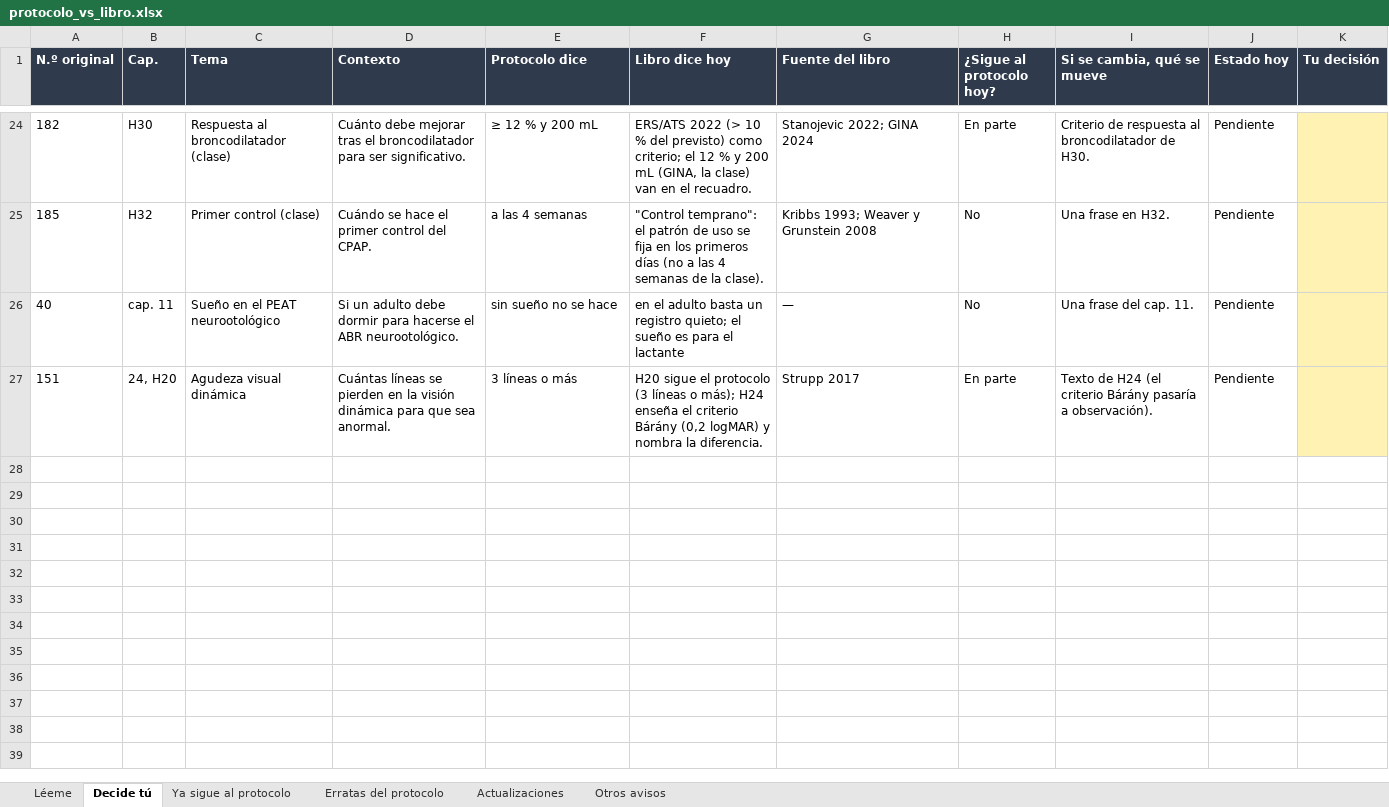
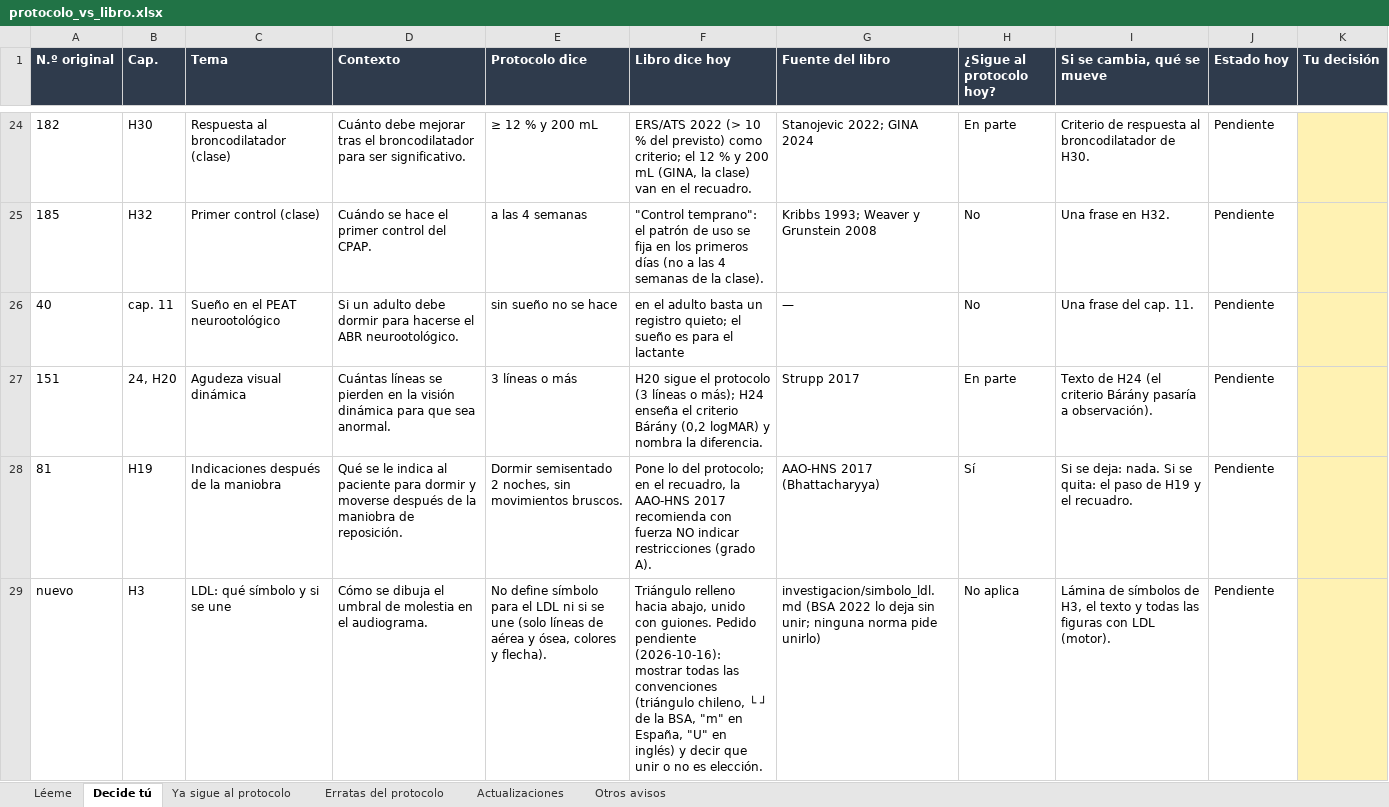
Before and after one commit to Debaq/libro-orl, an Excel workbook: investigacion/errores_tomo1_2026-10-22/protocolo_vs_libro.xlsx, sheet Decide tú, drawn as a sheet; only a part is shown, gaps mark what is left out; values as stored, in another font and other column widths than the file's, no borders; the diff names each change by its address in the sheet, - before the commit and + after, or states it on an @@ line.

Commit message:
Pendientes del tomo I: decisiones al Excel, índice de créditos en el tomo II

```diff
--- a/investigacion/errores_tomo1_2026-10-22/protocolo_vs_libro.xlsx (sheet Decide tú)
+++ b/investigacion/errores_tomo1_2026-10-22/protocolo_vs_libro.xlsx (sheet Decide tú)
+row 28: 81 | H19 | Indicaciones después de la maniobra | Qué se le indica al paciente para dormir y moverse después de la maniobra de reposición. | Dormir semisentado 2 noches, sin movimientos bruscos. | Pone lo del protocolo; en el recuadro, la AAO-HNS 2017 recomienda con fuerza NO indicar restricciones (grado A). | AAO-HNS 2017 (Bhattacharyya) | Sí | Si se deja: nada. Si se quita: el paso de H19 y el recuadro. | Pendiente
+row 29: nuevo | H3 | LDL: qué símbolo y si se une | Cómo se dibuja el umbral de molestia en el audiograma. | No define símbolo para el LDL ni si se une (solo líneas de aérea y ósea, colores y flecha). | Triángulo relleno hacia abajo, unido con guiones. Pedido pendiente (2026-10-16): mostrar todas las convenciones (triángulo chileno, └ ┘ de la BSA, "m" en España, "U" en inglés) y decir que unir o no es elección. | investigacion/simbolo_ldl.md (BSA 2022 lo deja sin unir; ninguna norma pide unirlo) | No aplica | Lámina de símbolos de H3, el texto y todas las figuras con LDL (motor). | Pendiente
```
Also changed, not shown: sheet Ya sigue al protocolo, sheet Léeme, 1 other file.
